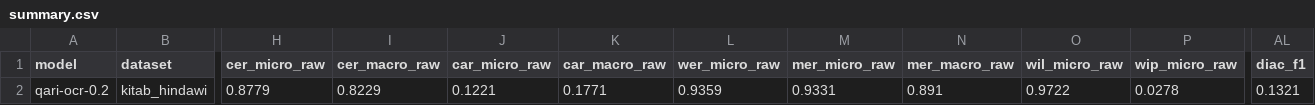
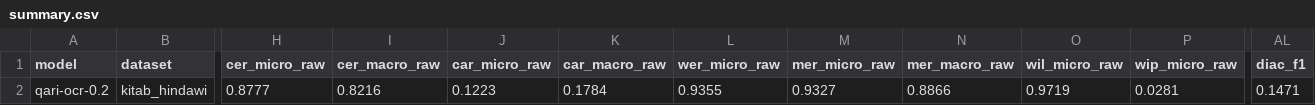
Before and after one commit to rabeeh97/arabic-ocr-benchmark, a CSV file: results/20260906T163300Z/summary.csv, drawn as a sheet; only a part is shown, gaps mark what is left out; the diff names each change by its address in the sheet, - before the commit and + after, or states it on an @@ line.

```diff
--- a/results/20260906T163300Z/summary.csv
+++ b/results/20260906T163300Z/summary.csv
-H2 (cer_micro_raw): 0.8779
+H2 (cer_micro_raw): 0.8777
-I2 (cer_macro_raw): 0.8229
+I2 (cer_macro_raw): 0.8216
-J2 (car_micro_raw): 0.1221
+J2 (car_micro_raw): 0.1223
-K2 (car_macro_raw): 0.1771
+K2 (car_macro_raw): 0.1784
-L2 (wer_micro_raw): 0.9359
+L2 (wer_micro_raw): 0.9355
-M2 (mer_micro_raw): 0.9331
+M2 (mer_micro_raw): 0.9327
-N2 (mer_macro_raw): 0.891
+N2 (mer_macro_raw): 0.8866
-O2 (wil_micro_raw): 0.9722
+O2 (wil_micro_raw): 0.9719
-P2 (wip_micro_raw): 0.0278
+P2 (wip_micro_raw): 0.0281
-AL2 (diac_f1): 0.1321
+AL2 (diac_f1): 0.1471
```
Also changed, not shown: 5 other files.
